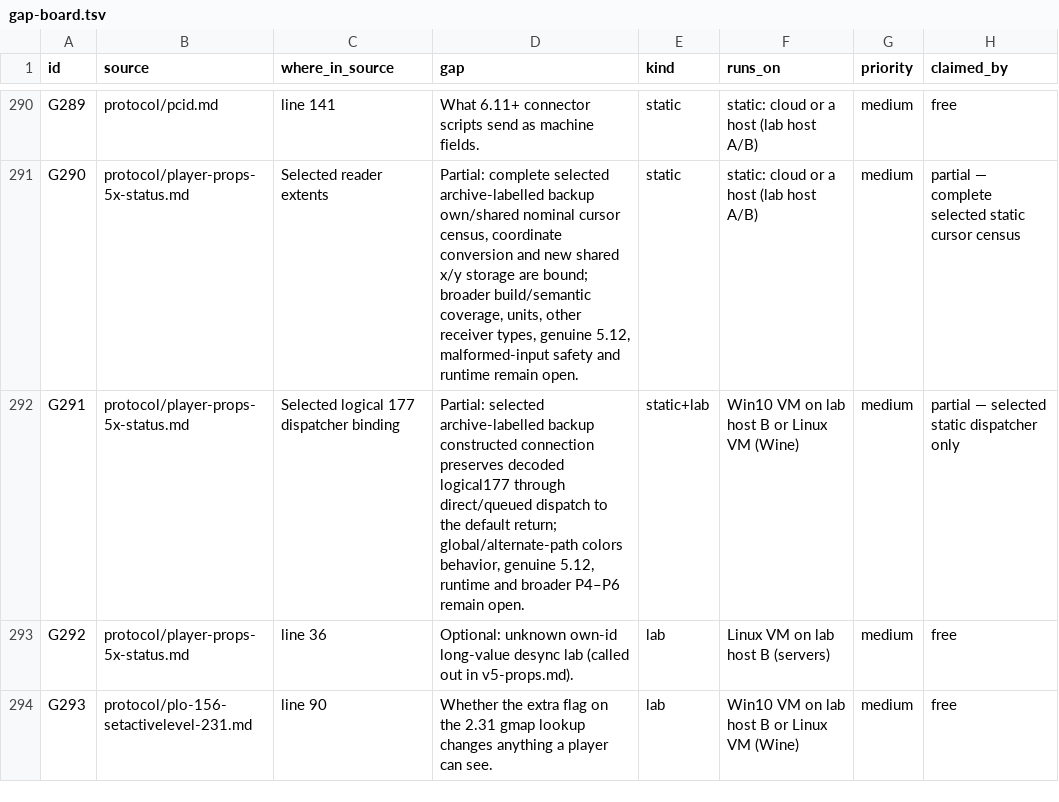
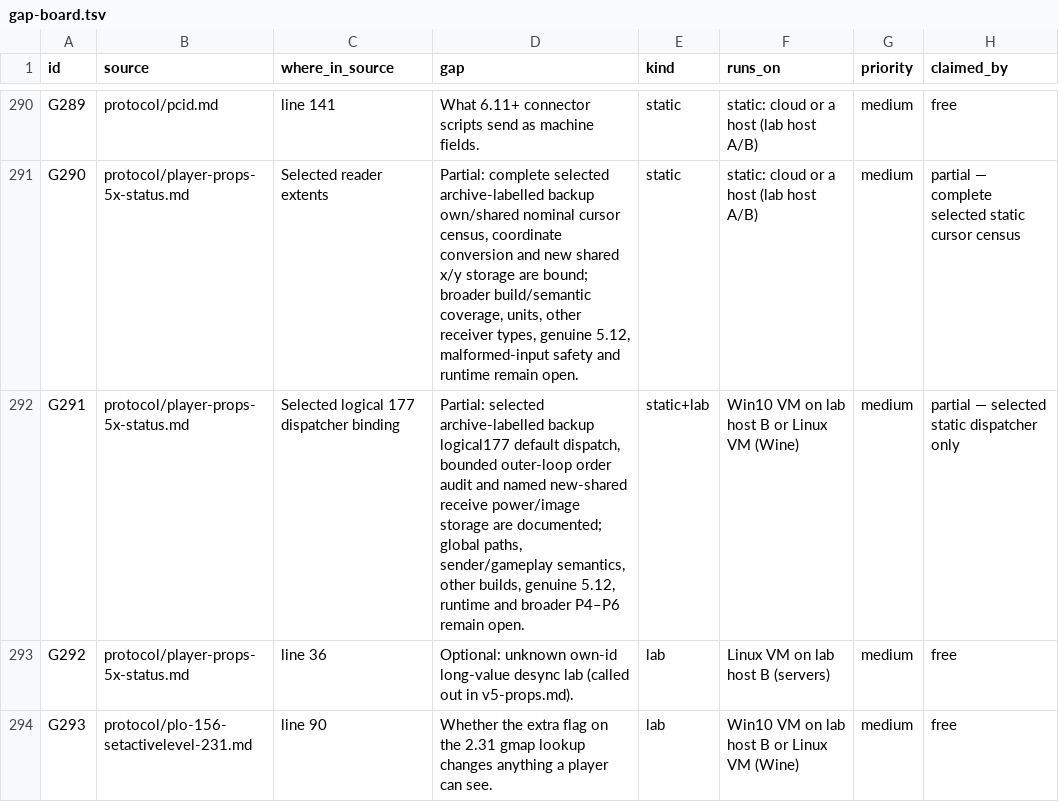
Before and after one commit to squirelworks/Graal_analysis, a TSV file: docs/gap-board.tsv, drawn as a sheet; only a part is shown, gaps mark what is left out.

```diff
--- a/docs/gap-board.tsv
+++ b/docs/gap-board.tsv
@@ -291,3 +291,3 @@ G289	protocol/pcid.md	line 141	What 6.11+ connector scripts send as machine fiel
 G290	protocol/player-props-5x-status.md	Selected reader extents	Partial: complete selected archive-labelled backup own/shared nominal cursor census, coordinate conversion and new shared x/y storage are bound; broader build/semantic coverage, units, other receiver types, genuine 5.12, malformed-input safety and runtime remain open.	static	static: cloud or a host (lab host A/B)	medium	partial — complete selected static cursor census
-G291	protocol/player-props-5x-status.md	Selected logical 177 dispatcher binding	Partial: selected archive-labelled backup constructed connection preserves decoded logical177 through direct/queued dispatch to the default return; global/alternate-path colors behavior, genuine 5.12, runtime and broader P4–P6 remain open.	static+lab	Win10 VM on lab host B or Linux VM (Wine)	medium	partial — selected static dispatcher only
+G291	protocol/player-props-5x-status.md	Selected logical 177 dispatcher binding	Partial: selected archive-labelled backup logical177 default dispatch, bounded outer-loop order audit and named new-shared receive power/image storage are documented; global paths, sender/gameplay semantics, other builds, genuine 5.12, runtime and broader P4–P6 remain open.	static+lab	Win10 VM on lab host B or Linux VM (Wine)	medium	partial — selected static dispatcher only
 G292	protocol/player-props-5x-status.md	line 36	Optional: unknown own-id long-value desync lab (called out in v5-props.md).	lab	Linux VM on lab host B (servers)	medium	free
```
Also changed, not shown: docs/evidence-index.tsv, manual/coverage-explained.tsv, 4 other files.
